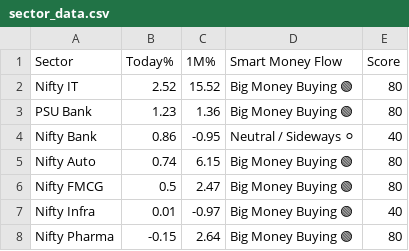
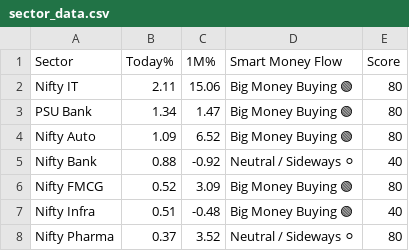
Before and after one commit to Ayushsingh1513/trading-terminal, a CSV file: sector_data.csv, drawn as a sheet.

```diff
--- a/sector_data.csv
+++ b/sector_data.csv
@@ -1,8 +1,8 @@
 Sector,Today%,1M%,Smart Money Flow,Score
-Nifty IT,2.52,15.52,Big Money Buying 🟢,80
-PSU Bank,1.23,1.36,Big Money Buying 🟢,80
-Nifty Bank,0.86,-0.95,Neutral / Sideways ⚪,40
-Nifty Auto,0.74,6.15,Big Money Buying 🟢,80
-Nifty FMCG,0.5,2.47,Big Money Buying 🟢,80
-Nifty Infra,0.01,-0.97,Big Money Buying 🟢,40
-Nifty Pharma,-0.15,2.64,Big Money Buying 🟢,80
+Nifty IT,2.11,15.06,Big Money Buying 🟢,80
+PSU Bank,1.34,1.47,Big Money Buying 🟢,80
+Nifty Auto,1.09,6.52,Big Money Buying 🟢,80
+Nifty Bank,0.88,-0.92,Neutral / Sideways ⚪,40
+Nifty FMCG,0.52,3.09,Big Money Buying 🟢,80
+Nifty Infra,0.51,-0.48,Big Money Buying 🟢,40
+Nifty Pharma,0.37,3.52,Neutral / Sideways ⚪,80
```
Also changed, not shown: scanner_data.csv, 2 other files.
